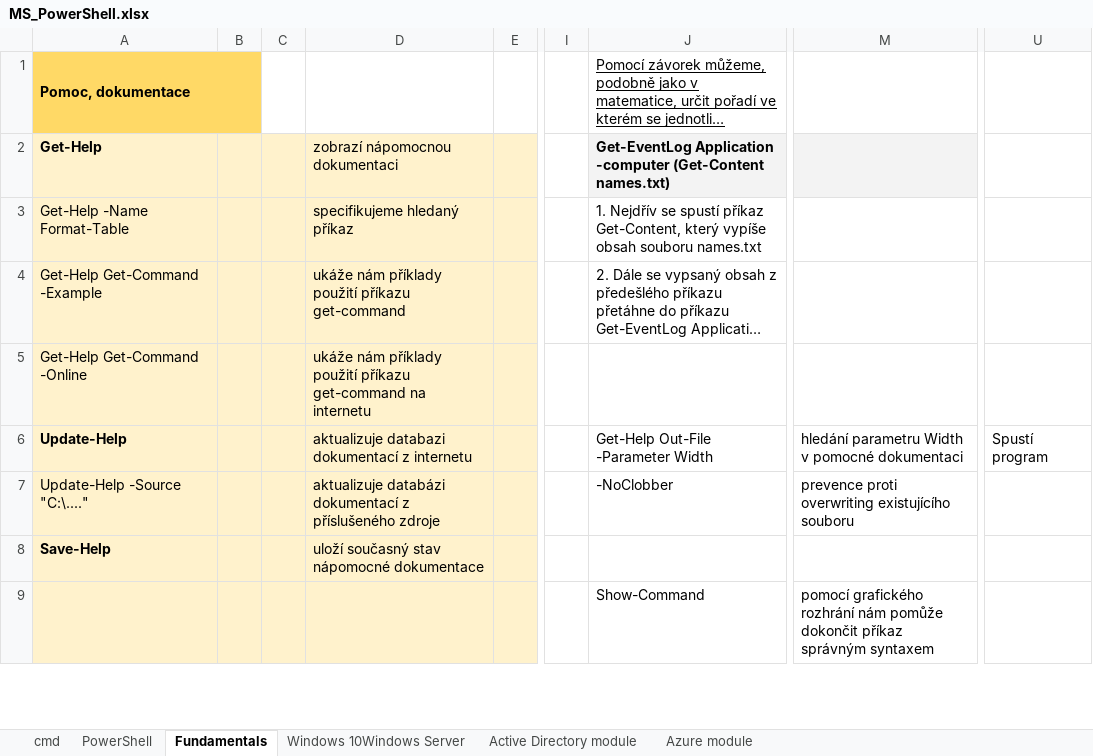
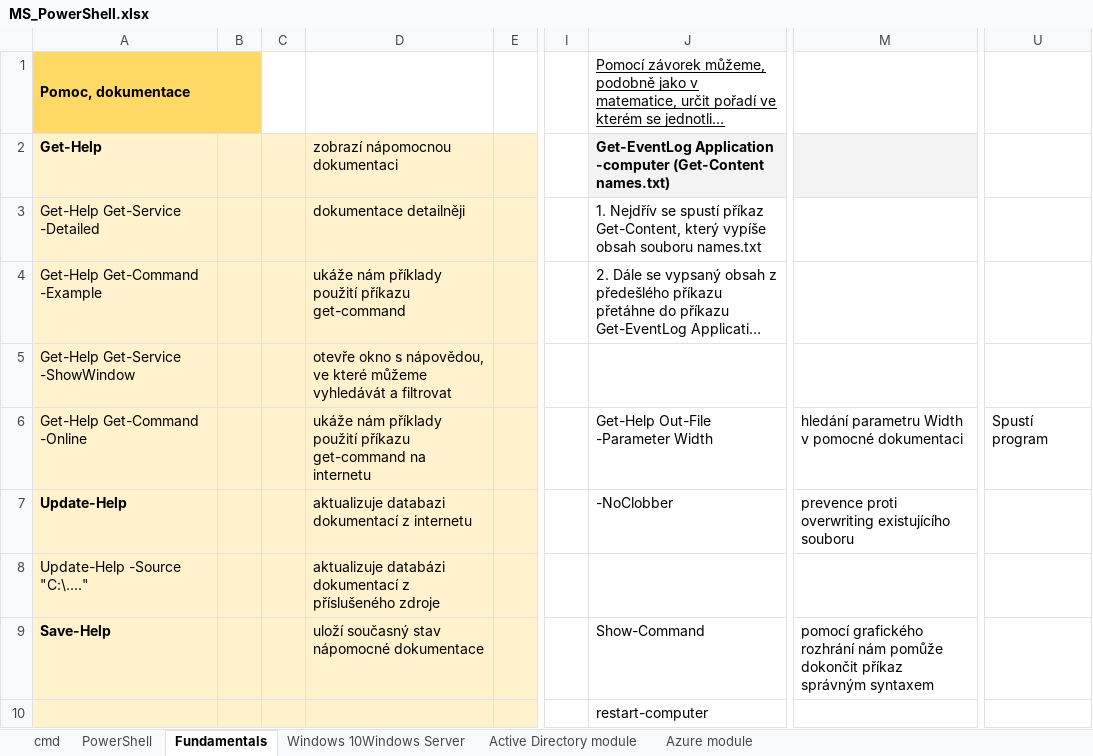
Before and after one commit to MarekBubenik/personalNotes, an Excel workbook: MS_PowerShell.xlsx, sheet Fundamentals, drawn as a sheet; only a part is shown, gaps mark what is left out; long unchanged cells end in …; values as stored, in another font and other column widths than the file's, no borders; charts and pictures not drawn; removed rows and columns are numbered as before the commit, all else as after; rows hold the shown columns only; the diff covers the shown part only; the diff names each change by its address in the sheet, - before the commit and + after, or states it on an @@ line.

```diff
--- a/MS_PowerShell.xlsx (sheet Fundamentals)
+++ b/MS_PowerShell.xlsx (sheet Fundamentals)
-A3: Get-Help -Name Format-Table
+A3: Get-Help Get-Service -Detailed
-D3: specifikujeme hledaný příkaz
+D3: dokumentace detailněji
+row 5: Get-Help Get-Service -ShowWindow |  |  | otevře okno s nápovědou, ve které můžeme vyhledávát a filtrovat
-J6: (empty)
+J6: Get-Help Out-File -Parameter Width
-M6: (empty)
+M6: hledání parametru Width v pomocné dokumentaci
-U6: (empty)
+U6: Spustí program
-J7: Get-Help Out-File -Parameter Width
+J7: -NoClobber
-M7: hledání parametru Width v pomocné dokumentaci
+M7: prevence proti overwriting existujícího souboru
-U7: Spustí program
+U7: (empty)
-J8: -NoClobber
+J8: (empty)
-M8: prevence proti overwriting existujícího souboru
+M8: (empty)
-J9: (empty)
+J9: Show-Command
-M9: (empty)
+M9: pomocí grafického rozhrání nám pomůže dokončit příkaz správným syntaxem
-row 9:  |  |  |  |  |  | Show-Command | pomocí grafického rozhrání nám pomůže dokončit příkaz správným syntaxem
+row 10:  |  |  |  |  |  | restart-computer
```
Also changed, not shown: 3 added rows, 3 removed rows, 23 edited cells and merged cells elsewhere in this sheet, charts or pictures, Cisco_CCNA_networking.xlsx, 2 other files.
